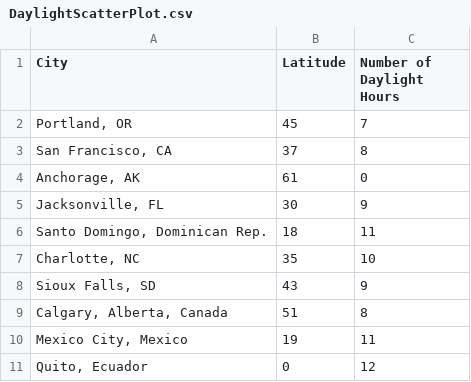
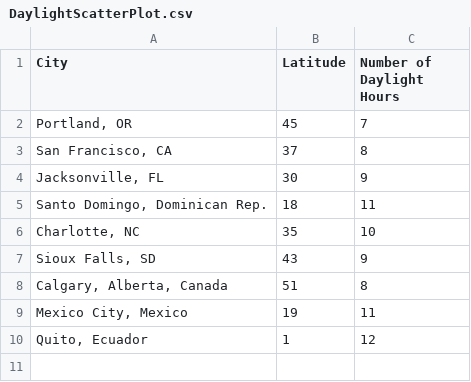
Before and after one commit to viksri98/Summer21, a CSV file: src/DaylightScatterPlot.csv, drawn as a sheet.

```diff
--- a/src/DaylightScatterPlot.csv
+++ b/src/DaylightScatterPlot.csv
@@ -3,3 +3,2 @@ City,Latitude,Number of Daylight Hours
 "San Francisco, CA",37,8
-"Anchorage, AK",61,0
 "Jacksonville, FL",30,9
@@ -10,2 +9,2 @@ City,Latitude,Number of Daylight Hours
 "Mexico City, Mexico",19,11
-"Quito, Ecuador",0,12
+"Quito, Ecuador",1,12
```
Also changed, not shown: 3 other files.
